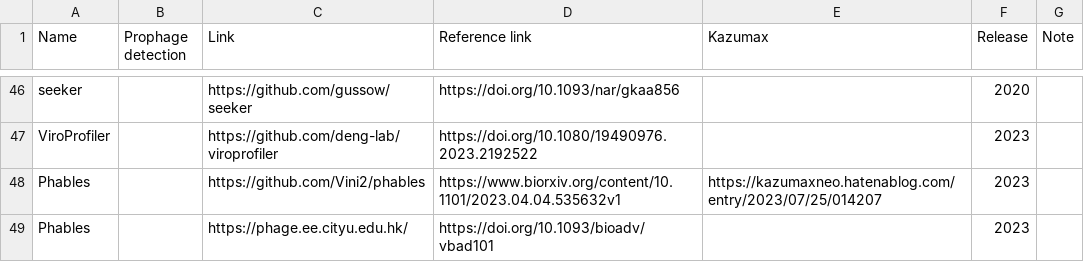
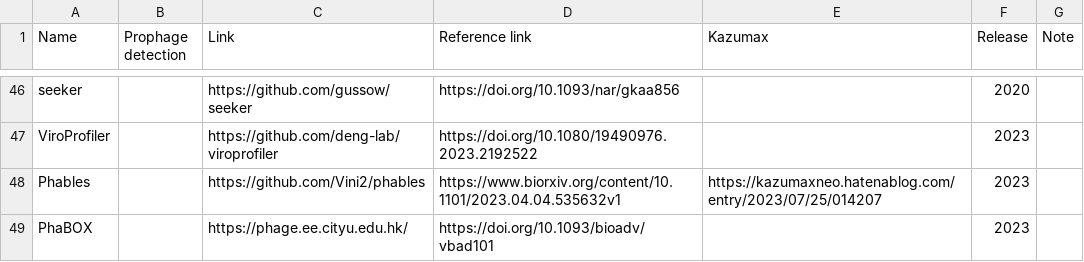
Before and after one commit to Tomikent/Capsid_community, a TSV file: Virus_prediction.tsv, drawn as a sheet; only a part is shown, gaps mark what is left out.

Commit message:
Update Virus_prediction.tsv

```diff
--- a/Virus_prediction.tsv
+++ b/Virus_prediction.tsv
@@ -48,2 +48,2 @@ ViroProfiler		https://github.com/deng-lab/viroprofiler	https://doi.org/10.1080/1
 Phables		https://github.com/Vini2/phables	https://www.biorxiv.org/content/10.1101/2023.04.04.535632v1	https://kazumaxneo.hatenablog.com/entry/2023/07/25/014207	2023	
-Phables		https://phage.ee.cityu.edu.hk/	https://doi.org/10.1093/bioadv/vbad101		2023	
+PhaBOX		https://phage.ee.cityu.edu.hk/	https://doi.org/10.1093/bioadv/vbad101		2023	
```
